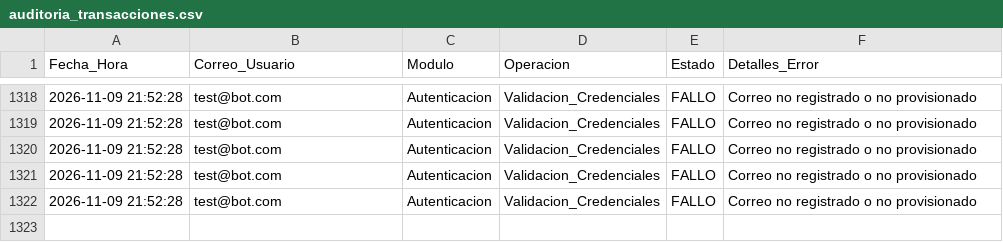
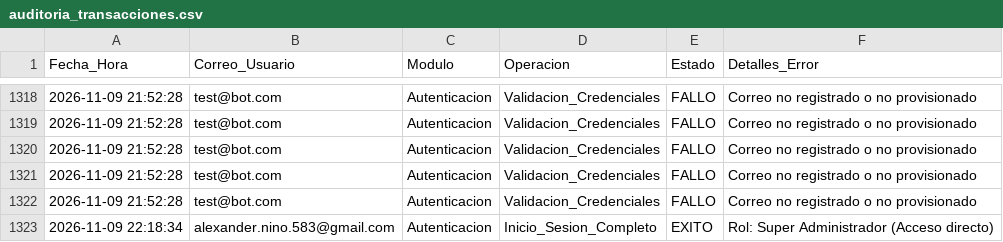
Before and after one commit to diegoalexandernino583-svg/consultoria-edtech, a CSV file: auditoria_transacciones.csv, drawn as a sheet; only a part is shown, gaps mark what is left out; the diff names each change by its address in the sheet, - before the commit and + after, or states it on an @@ line.

```diff
--- a/auditoria_transacciones.csv
+++ b/auditoria_transacciones.csv
+row 1323: 2026-11-09 22:18:34 | alexander.nino.583@gmail.com | Autenticacion | Inicio_Sesion_Completo | EXITO | Rol: Super Administrador (Acceso directo)
```
Also changed, not shown: 3 other files.
